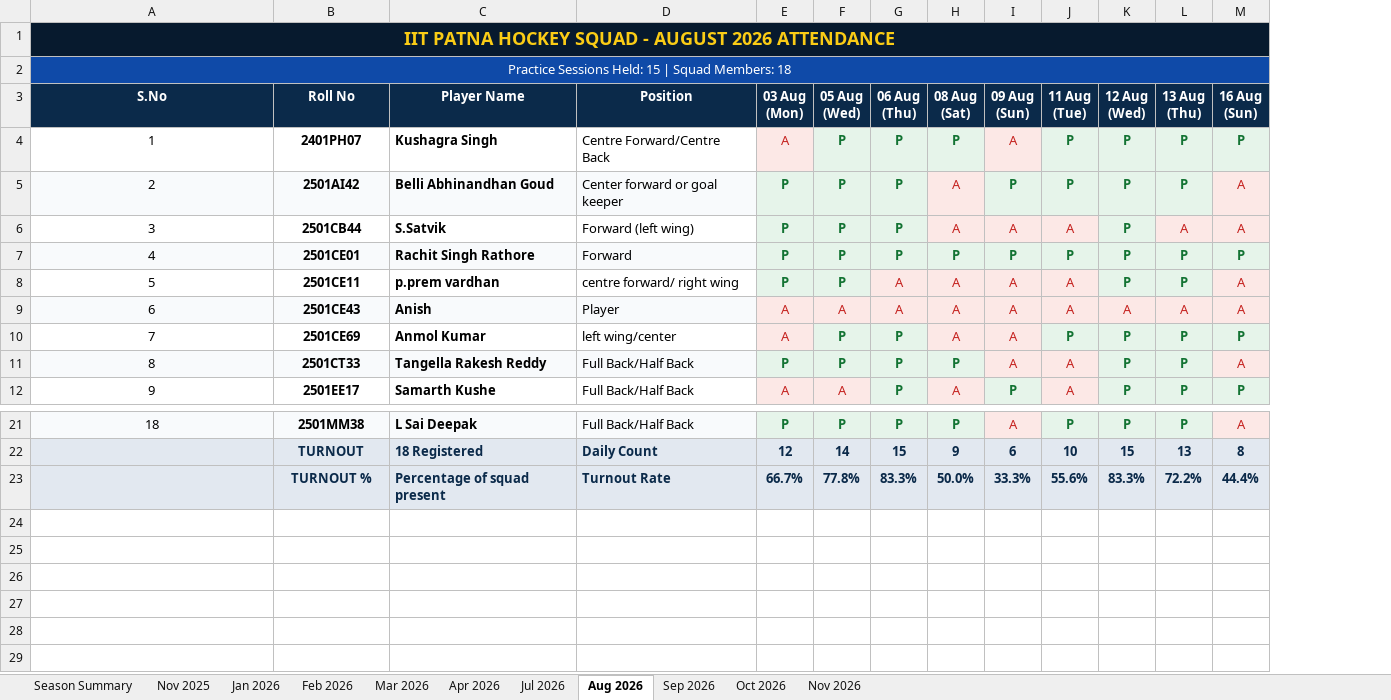
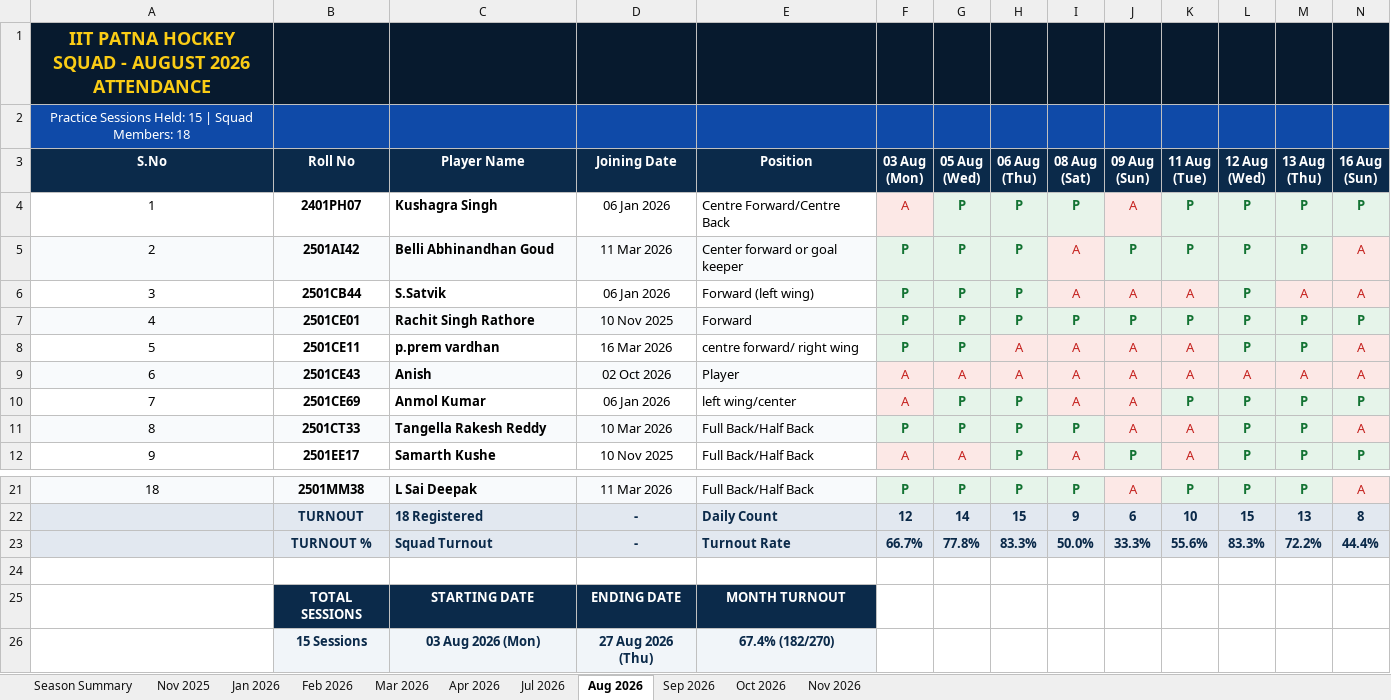
Before and after one commit to codewithanmol-26/Hockey-IITP, an Excel workbook: IITP_Hockey_Monthwise_Attendance.xlsx, sheet Aug 2026, drawn as a sheet; only a part is shown, gaps mark what is left out; values as stored, in another font and other column widths than the file's, no borders; removed rows and columns are numbered as before the commit, all else as after; rows hold the shown columns only; the diff covers the shown part only; the diff names each change by its address in the sheet, - before the commit and + after, or states it on an @@ line.

Commit message:
Add Joining Date column, unlock all columns for mobility, and add session timeline below table

```diff
--- a/IITP_Hockey_Monthwise_Attendance.xlsx (sheet Aug 2026)
+++ b/IITP_Hockey_Monthwise_Attendance.xlsx (sheet Aug 2026)
+column D (Joining Date), rows 4-12: 06 Jan 2026 | 11 Mar 2026 | 06 Jan 2026 | 10 Nov 2025 | 16 Mar 2026 | 02 Oct 2026 | 06 Jan 2026 | 10 Mar 2026 | 10 Nov 2025; rows 21-23: 11 Mar 2026 | - | -
-A1:V1 merged
-B1:C1 fill: none
+B1:C1 fill: #071A2E
-E1:N1 fill: none
+E1:N1 fill: #071A2E
-A2:V2 merged
-B2:C2 fill: none
+B2:C2 fill: #0F4AA8
-E2:N2 fill: none
+E2:N2 fill: #0F4AA8
-C23 (Player Name): Percentage of squad present
+C23 (Player Name): Squad Turnout
+row 24: (empty)
+row 25:  | TOTAL SESSIONS | STARTING DATE | ENDING DATE | MONTH TURNOUT
+row 26:  | 15 Sessions | 03 Aug 2026 (Mon) | 27 Aug 2026 (Thu) | 67.4% (182/270)
```
Also changed, not shown: cell formats elsewhere in this sheet, sheet Oct 2026, sheet Jan 2026, sheet Mar 2026, sheet Season Summary, sheet Sep 2026, sheet Apr 2026, 4 more sheets, client/downloads/IITP_Hockey_Monthwise_Attendance.xlsx, 1 other file.
